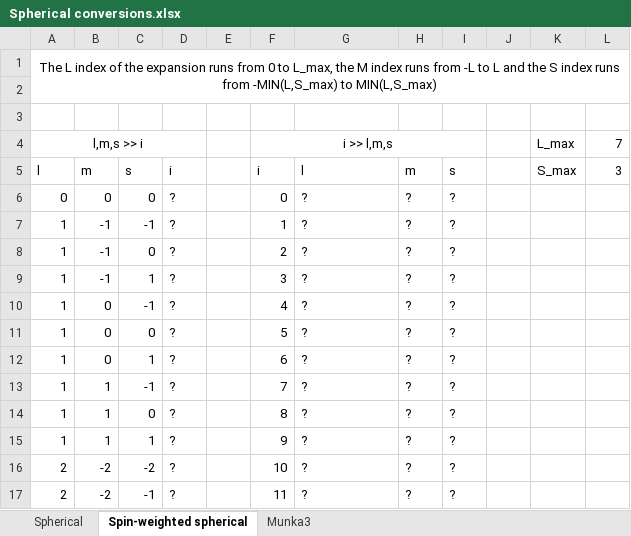
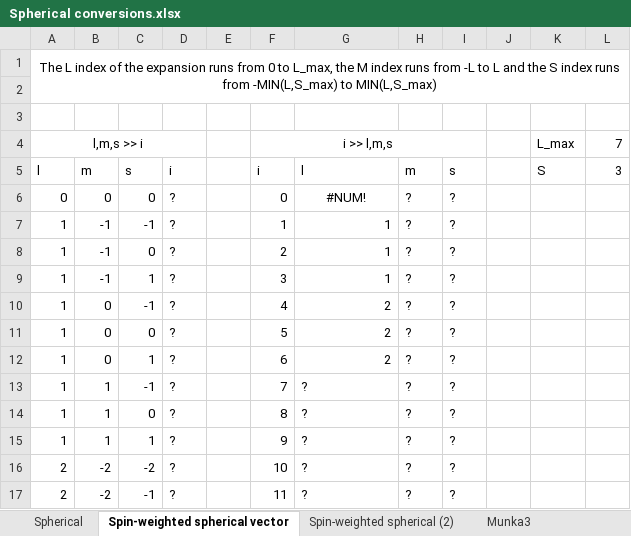
Before and after one commit to MathiasMagnus/GridRipper, an Excel workbook: Spherical conversions.xlsx, sheet Spin-weighted spherical vector, drawn as a sheet; only a part is shown; values as stored, in another font and other column widths than the file's, no borders; the diff names each change by its address in the sheet, - before the commit and + after, or states it on an @@ line.

```diff
--- a/Spherical conversions.xlsx (sheet Spin-weighted spherical vector)
+++ b/Spherical conversions.xlsx (sheet Spin-weighted spherical vector)
-sheet tab: Spin-weighted spherical
+sheet tab: Spin-weighted spherical vector
+sheet tab: Spin-weighted spherical (2)
-K5: S_max
+K5: S
-G6: ?
+G6: #NUM!
-G6 alignment: left
+G6 alignment: center
-G7:G9: ?
+G7:G9: 1
-G10:G12: ?
+G10:G12: 2
```
Also changed, not shown: 4 other files.
